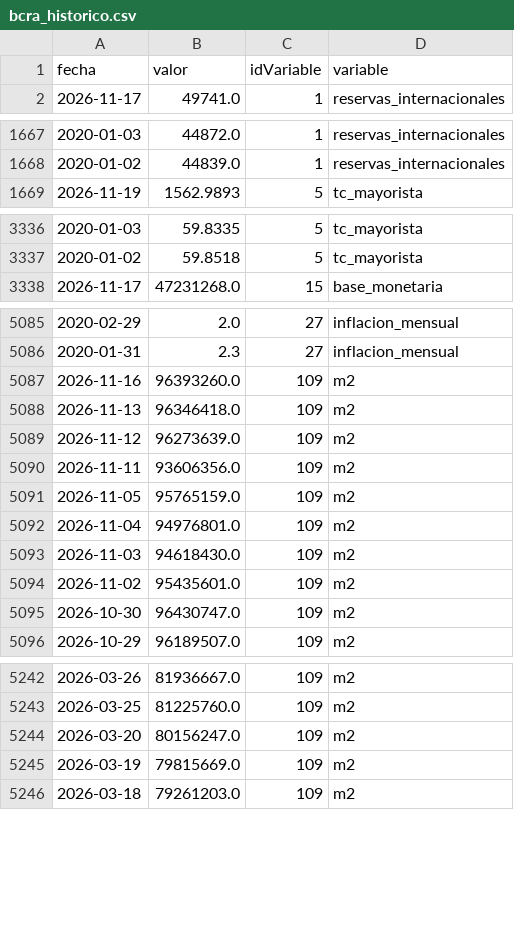
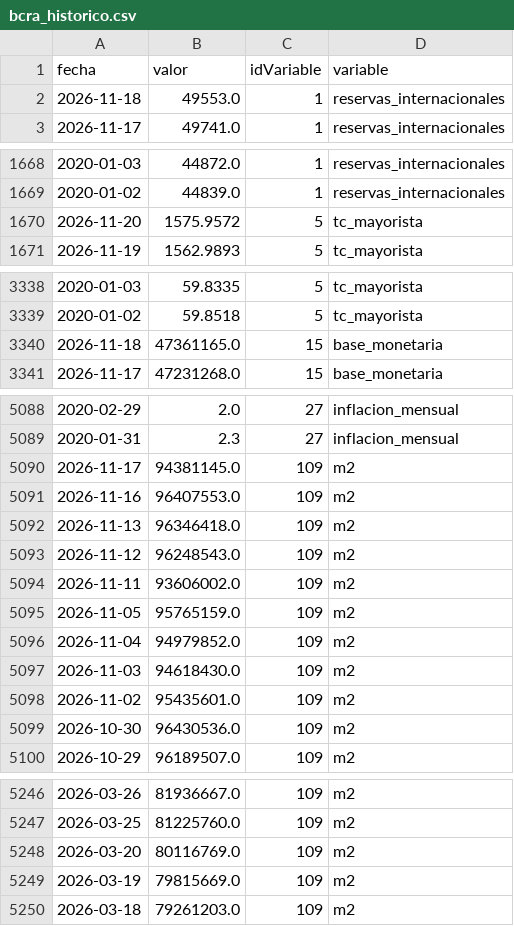
Before and after one commit to maximilianoquirogaaravena-stack/mi-dashboard-macro, a CSV file: data/bcra_historico.csv, drawn as a sheet; only a part is shown, gaps mark what is left out.

```diff
--- a/data/bcra_historico.csv
+++ b/data/bcra_historico.csv
@@ -1,2 +1,3 @@
 fecha,valor,idVariable,variable
+2026-11-18,49553.0,1,reservas_internacionales
 2026-11-17,49741.0,1,reservas_internacionales
@@ -1668,2 +1669,3 @@ fecha,valor,idVariable,variable
 2020-01-02,44839.0,1,reservas_internacionales
+2026-11-20,1575.9572,5,tc_mayorista
 2026-11-19,1562.9893,5,tc_mayorista
@@ -3337,2 +3339,3 @@ fecha,valor,idVariable,variable
 2020-01-02,59.8518,5,tc_mayorista
+2026-11-18,47361165.0,15,base_monetaria
 2026-11-17,47231268.0,15,base_monetaria
@@ -5086,11 +5089,12 @@ fecha,valor,idVariable,variable
 2020-01-31,2.3,27,inflacion_mensual
-2026-11-16,96393260.0,109,m2
+2026-11-17,94381145.0,109,m2
+2026-11-16,96407553.0,109,m2
 2026-11-13,96346418.0,109,m2
-2026-11-12,96273639.0,109,m2
-2026-11-11,93606356.0,109,m2
+2026-11-12,96248543.0,109,m2
+2026-11-11,93606002.0,109,m2
 2026-11-05,95765159.0,109,m2
-2026-11-04,94976801.0,109,m2
+2026-11-04,94979852.0,109,m2
 2026-11-03,94618430.0,109,m2
 2026-11-02,95435601.0,109,m2
-2026-10-30,96430747.0,109,m2
+2026-10-30,96430536.0,109,m2
 2026-10-29,96189507.0,109,m2
@@ -5243,3 +5247,3 @@ fecha,valor,idVariable,variable
 2026-03-25,81225760.0,109,m2
-2026-03-20,80156247.0,109,m2
+2026-03-20,80116769.0,109,m2
 2026-03-19,79815669.0,109,m2
```
Also changed, not shown: data/dolares_historico.csv.
